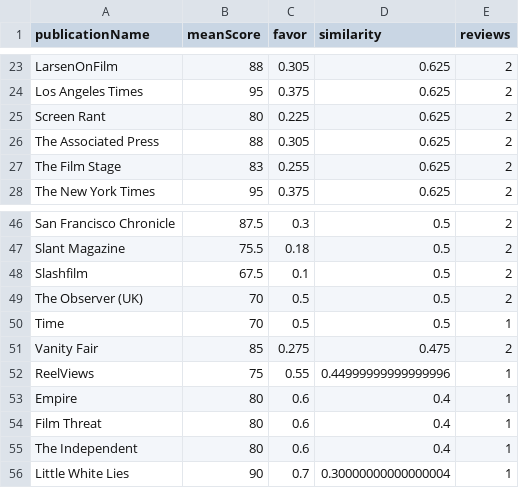
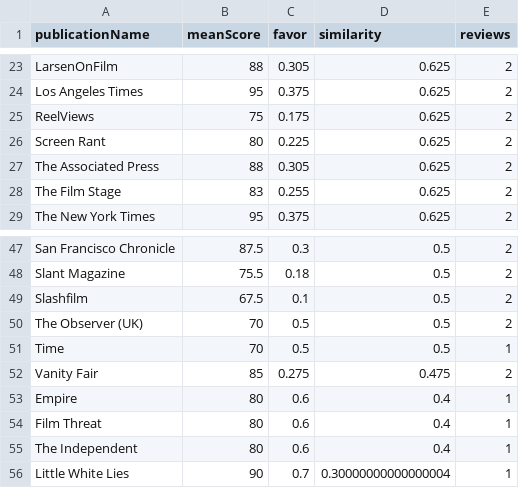
Before and after one commit to raineorshine/metametacritic, a CSV file: sample.metameta.csv, drawn as a sheet; only a part is shown, gaps mark what is left out.

Commit message:
update test score

```diff
--- a/sample.metameta.csv
+++ b/sample.metameta.csv
@@ -24,2 +24,3 @@ LarsenOnFilm,88,0.305,0.625,2
 Los Angeles Times,95,0.375,0.625,2
+ReelViews,75,0.175,0.625,2
 Screen Rant,80,0.225,0.625,2
@@ -51,3 +52,2 @@ Time,70,0.5,0.5,1
 Vanity Fair,85,0.275,0.475,2
-ReelViews,75,0.55,0.44999999999999996,1
 Empire,80,0.6,0.4,1
```
Also changed, not shown: 1 other file.
